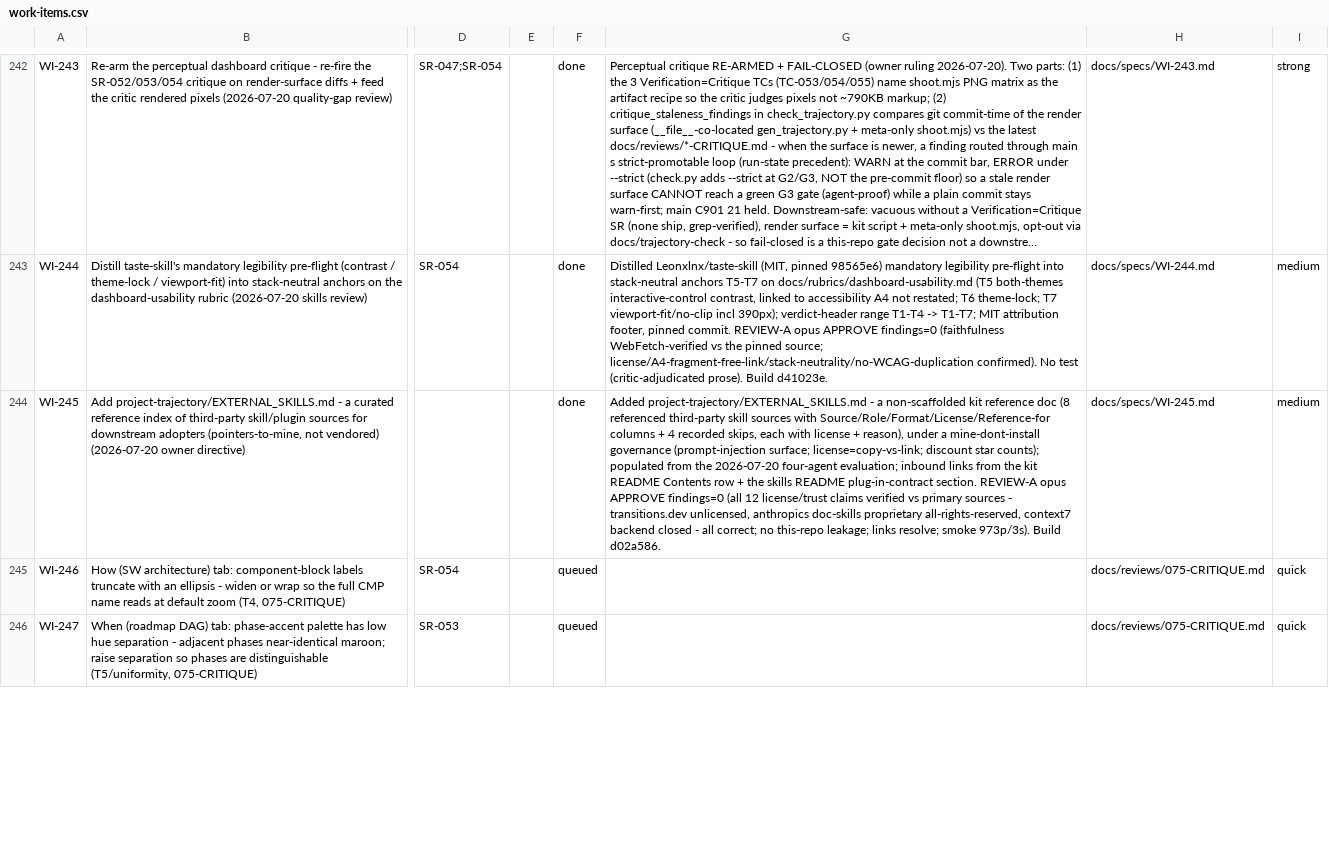
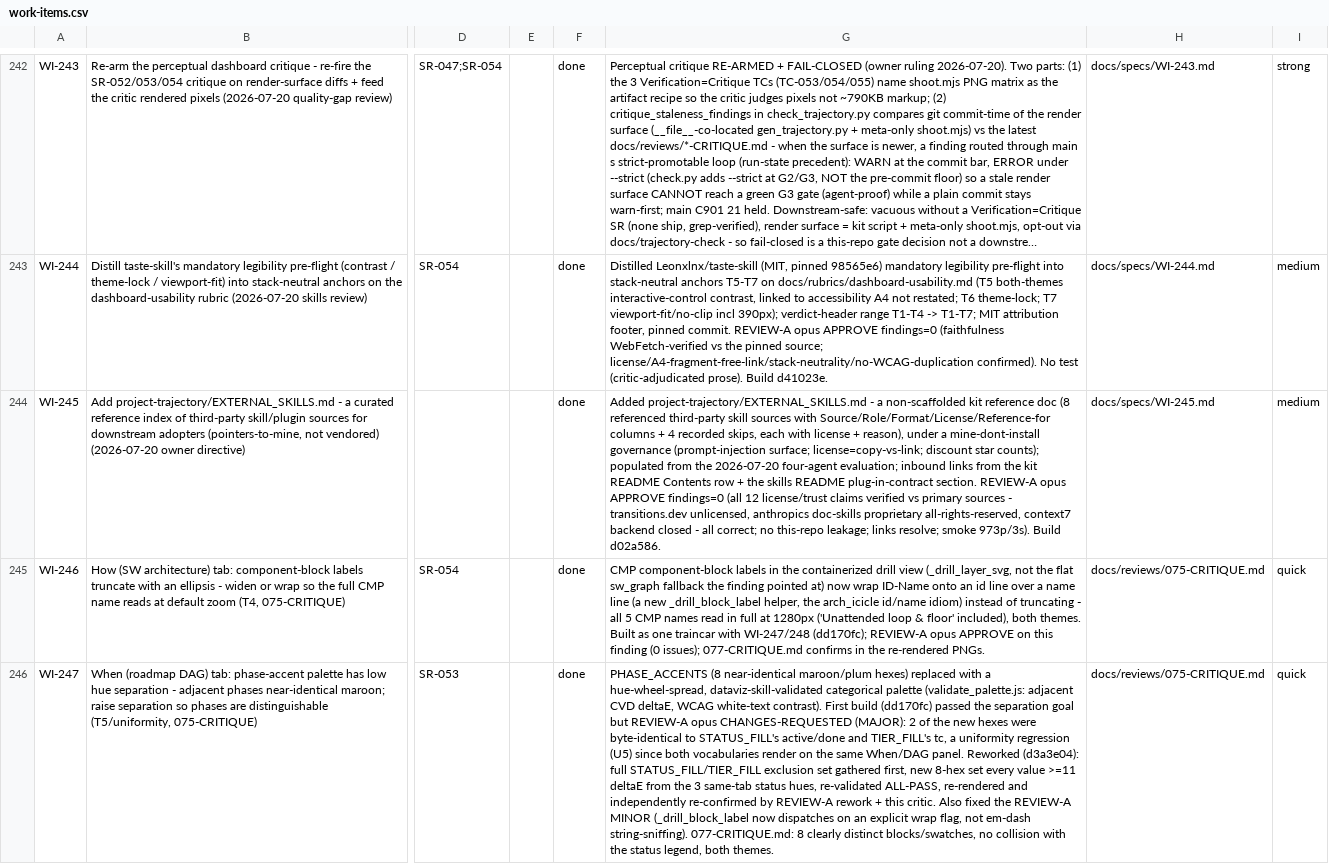
Before and after one commit to diytechy/ai-template, a CSV file: docs/requirements/work-items.csv, drawn as a sheet; only a part is shown, gaps mark what is left out; long unchanged cells end in …; the diff covers the shown part only; the diff names each change by its address in the sheet, - before the commit and + after, or states it on an @@ line.

```diff
--- a/docs/requirements/work-items.csv
+++ b/docs/requirements/work-items.csv
-F245:F246: queued
+F245:F246: done
-G245: (empty)
+G245: CMP component-block labels in the containerized drill view (_drill_layer_svg, not the flat sw_graph fallback the finding pointed at) now wrap ID-Name onto an id line over a name line (a new _drill_block_label helper, the arch_icicle id/name idiom) instead of truncating - all 5 CMP names read in full at 1280px ('Unattended loop & floor' included), both themes. Built as one traincar with WI-247/248 (dd170fc); REVIEW-A opus APPROVE on this finding (0 issues); 077-CRITIQUE.md confirms in the re-rendered PNGs.
-G246: (empty)
+G246: PHASE_ACCENTS (8 near-identical maroon/plum hexes) replaced with a hue-wheel-spread, dataviz-skill-validated categorical palette (validate_palette.js: adjacent CVD deltaE, WCAG white-text contrast). First build (dd170fc) passed the separation goal but REVIEW-A opus CHANGES-REQUESTED (MAJOR): 2 of the new hexes were byte-identical to STATUS_FILL's active/done and TIER_FILL's tc, a uniformity regression (U5) since both vocabularies render on the same When/DAG panel. Reworked (d3a3e04): full STATUS_FILL/TIER_FILL exclusion set gathered first, new 8-hex set every value >=11 deltaE from the 3 same-tab status hues, re-validated ALL-PASS, re-rendered and independently re-confirmed by REVIEW-A rework + this critic. Also fixed the REVIEW-A MINOR (_drill_block_label now dispatches on an explicit wrap flag, not em-dash string-sniffing). 077-CRITIQUE.md: 8 clearly distinct blocks/swatches, no collision with the status legend, both themes.
```
Also changed, not shown: 2 edited cells elsewhere in this file, 4 other files.
